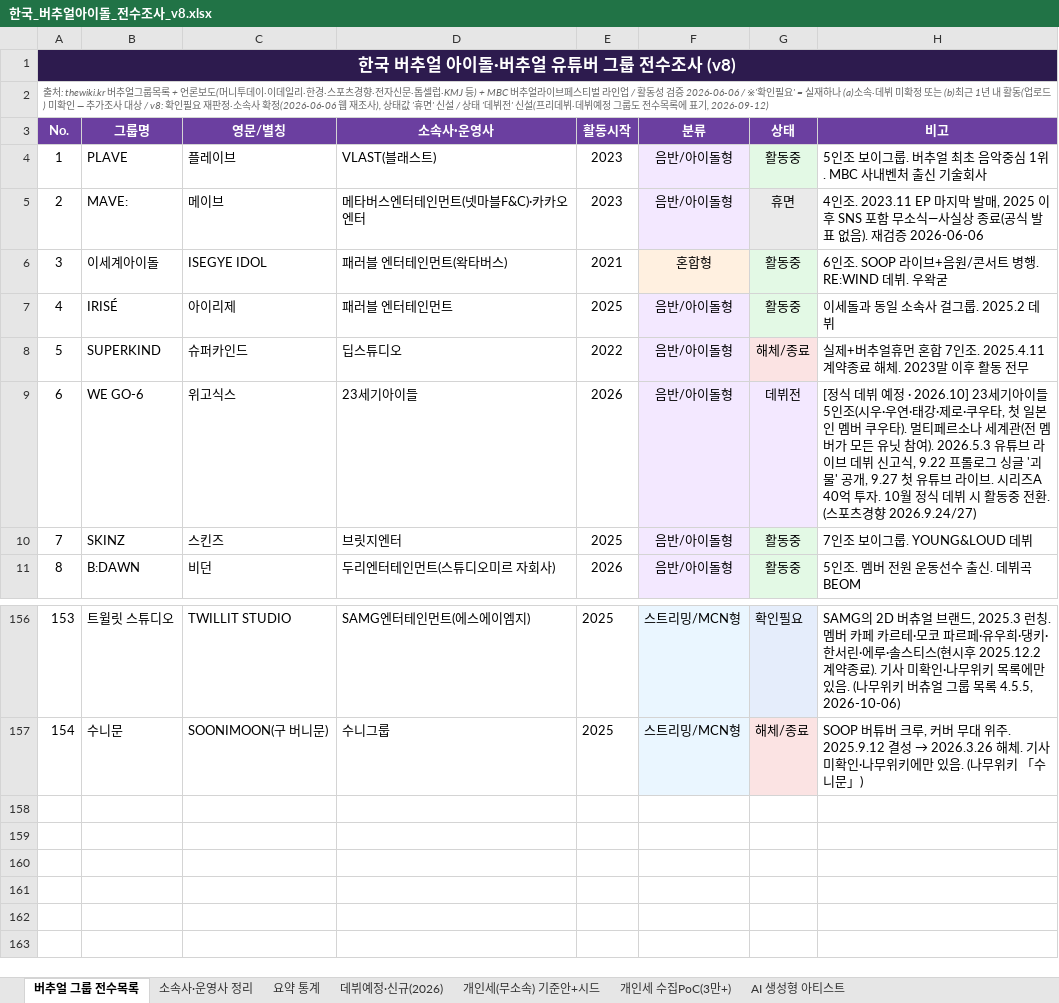
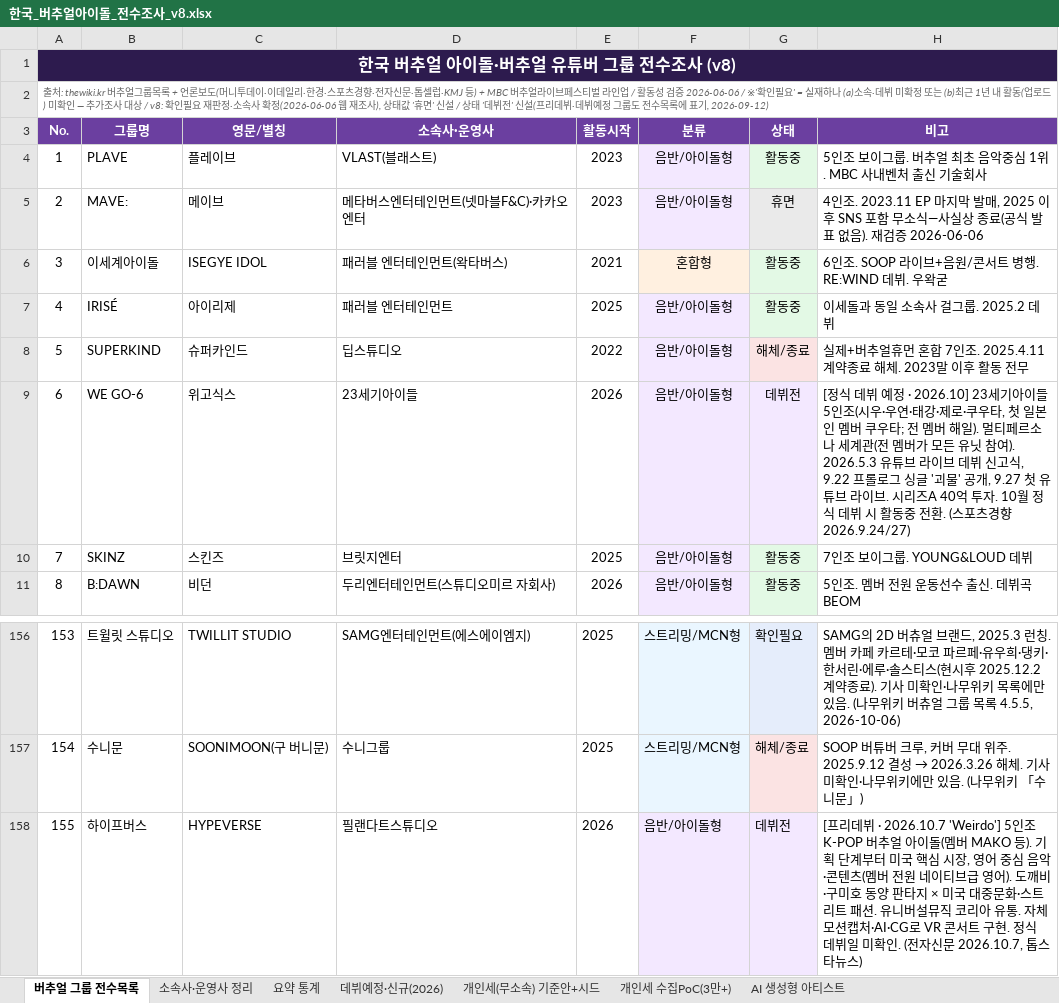
Before and after one commit to ysw070/vtuber-monitor, an Excel workbook: data/한국_버추얼아이돌_전수조사_v8.xlsx, sheet 버추얼 그룹 전수목록, drawn as a sheet; only a part is shown, gaps mark what is left out; values as stored, in another font and other column widths than the file's, no borders; the diff names each change by its address in the sheet, - before the commit and + after, or states it on an @@ line.

Commit message:
하이프버스(HYPEVERSE) 데뷔전 등재 + WE GO-6 전 멤버 해일 메모

```diff
--- a/data/한국_버추얼아이돌_전수조사_v8.xlsx (sheet 버추얼 그룹 전수목록)
+++ b/data/한국_버추얼아이돌_전수조사_v8.xlsx (sheet 버추얼 그룹 전수목록)
-H9 (비고): …쿠우타). 멀티페…
+H9 (비고): …쿠우타; 전 멤버 해일). 멀티페…
+row 158: 155 | 하이프버스 | HYPEVERSE | 필랜다트스튜디오 | 2026 | 음반/아이돌형 | 데뷔전 | [프리데뷔 · 2026.10.7 'Weirdo'] 5인조 K-POP 버추얼 아이돌(멤버 MAKO 등). 기획 단계부터 미국 핵심 시장, 영어 중심 음악·콘텐츠(멤버 전원 네이티브급 영어). 도깨비·구미호 동양 판타지 × 미국 대중문화·스트리트 패션. 유니버설뮤직 코리아 유통. 자체 모션캡처·AI·CG로 VR 콘서트 구현. 정식 데뷔일 미확인. (전자신문 2026.10.7, 톱스타뉴스)
```
Also changed, not shown: sheet 데뷔예정·신규(2026), sheet 소속사·운영사 정리.
